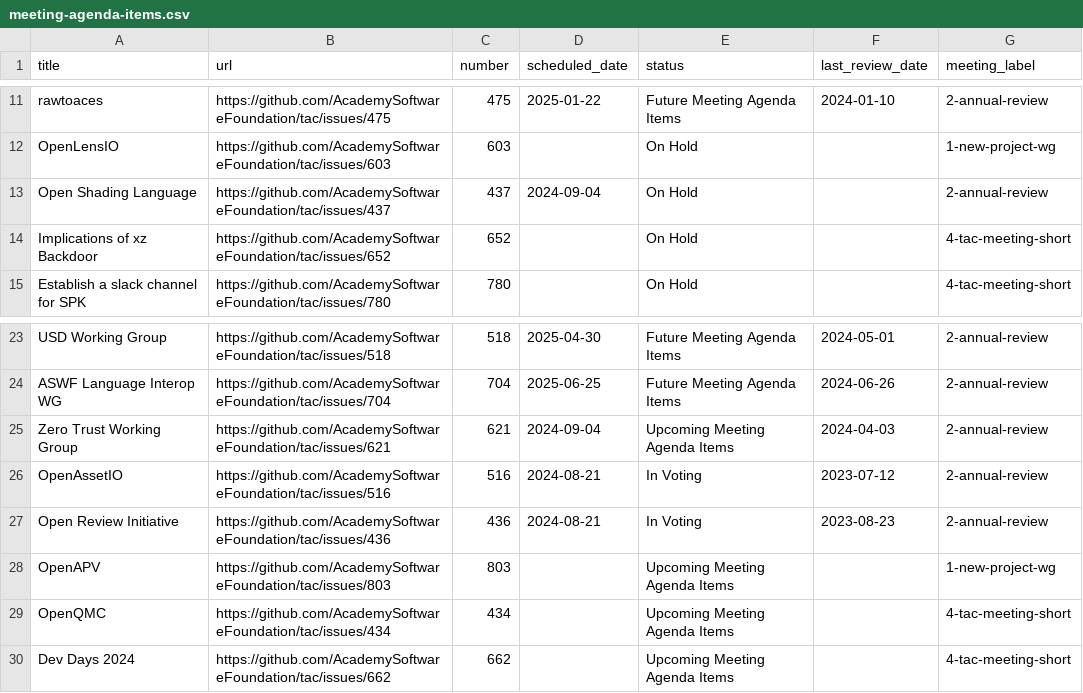
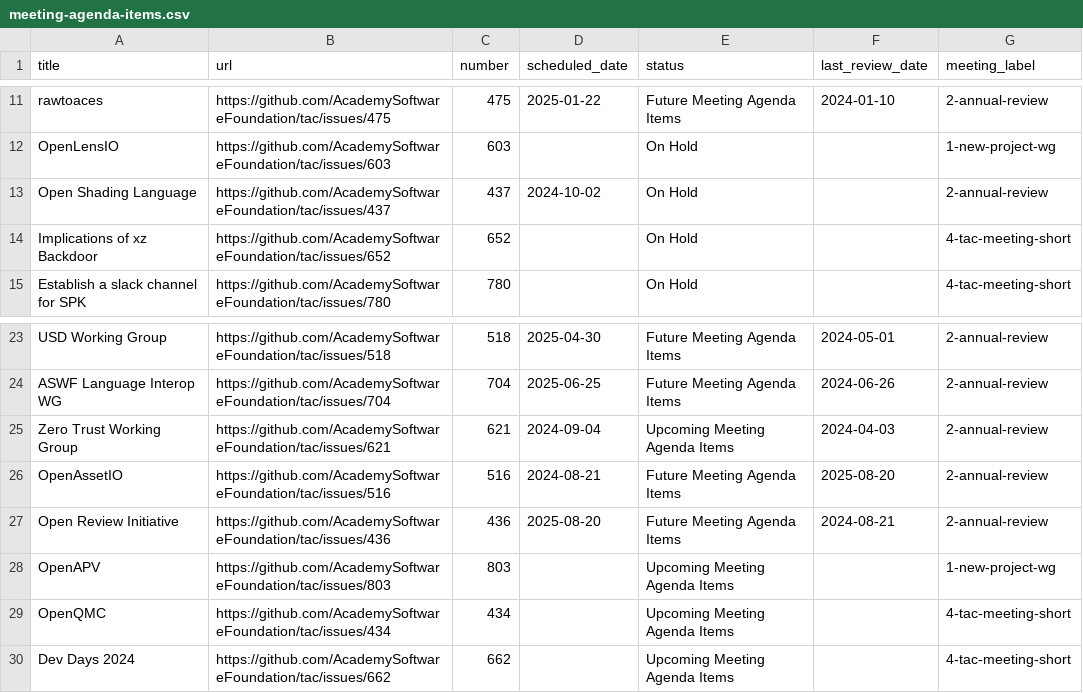
Before and after one commit to AcademySoftwareFoundation/tac, a CSV file: _data/meeting-agenda-items.csv, drawn as a sheet; only a part is shown, gaps mark what is left out.

```diff
--- a/_data/meeting-agenda-items.csv
+++ b/_data/meeting-agenda-items.csv
@@ -12,3 +12,3 @@ rawtoaces,https://github.com/AcademySoftwareFoundation/tac/issues/475,475,2025-0
 OpenLensIO,https://github.com/AcademySoftwareFoundation/tac/issues/603,603,,On Hold,,1-new-project-wg
-Open Shading Language,https://github.com/AcademySoftwareFoundation/tac/issues/437,437,2024-09-04,On Hold,,2-annual-review
+Open Shading Language,https://github.com/AcademySoftwareFoundation/tac/issues/437,437,2024-10-02,On Hold,,2-annual-review
 Implications of xz Backdoor,https://github.com/AcademySoftwareFoundation/tac/issues/652,652,,On Hold,,4-tac-meeting-short
@@ -25,4 +25,4 @@ ASWF Language Interop WG,https://github.com/AcademySoftwareFoundation/tac/issues
 Zero Trust Working Group,https://github.com/AcademySoftwareFoundation/tac/issues/621,621,2024-09-04,Upcoming Meeting Agenda Items,2024-04-03,2-annual-review
-OpenAssetIO,https://github.com/AcademySoftwareFoundation/tac/issues/516,516,2024-08-21,In Voting,2023-07-12,2-annual-review
-Open Review Initiative,https://github.com/AcademySoftwareFoundation/tac/issues/436,436,2024-08-21,In Voting,2023-08-23,2-annual-review
+OpenAssetIO,https://github.com/AcademySoftwareFoundation/tac/issues/516,516,2024-08-21,Future Meeting Agenda Items,2025-08-20,2-annual-review
+Open Review Initiative,https://github.com/AcademySoftwareFoundation/tac/issues/436,436,2025-08-20,Future Meeting Agenda Items,2024-08-21,2-annual-review
 OpenAPV,https://github.com/AcademySoftwareFoundation/tac/issues/803,803,,Upcoming Meeting Agenda Items,,1-new-project-wg
```
